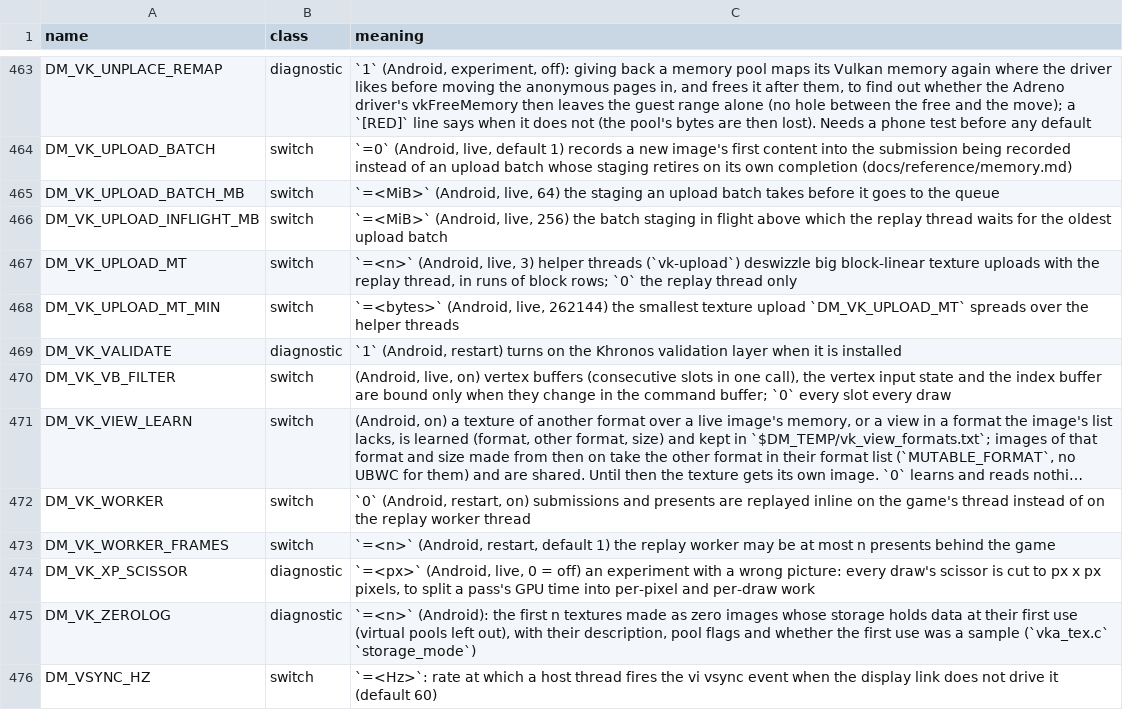
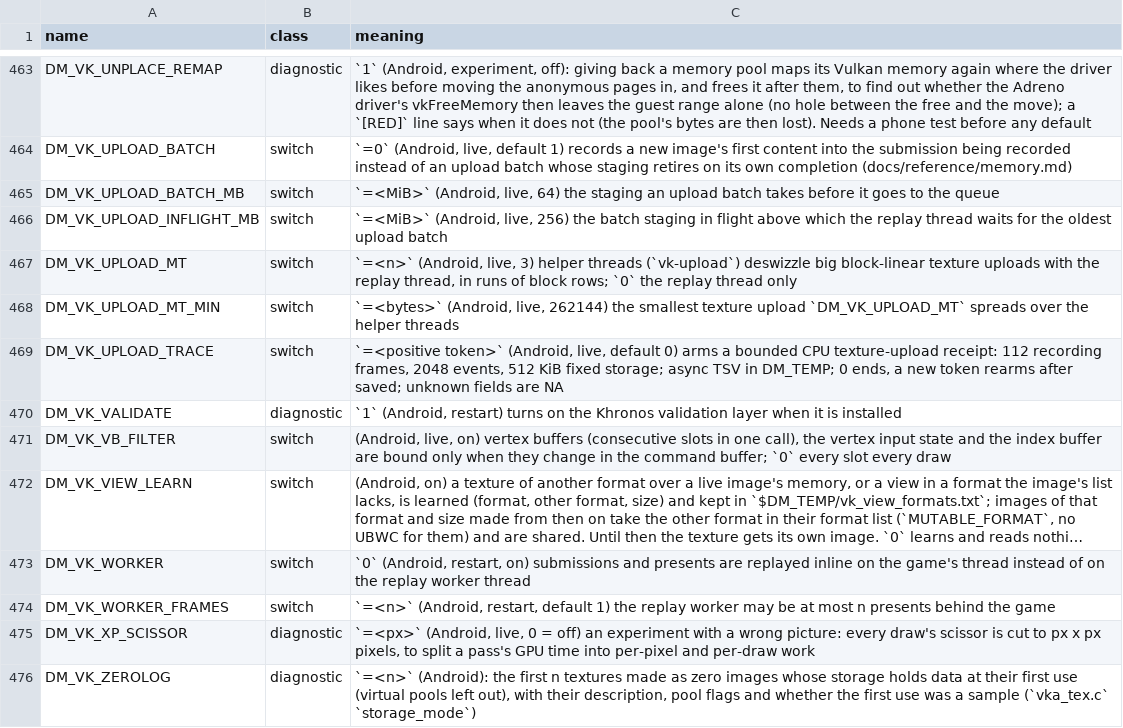
Before and after one commit to ruban000/BananaNative-Pokopia-Fix, a TSV file: docs/env_switches.tsv, drawn as a sheet; only a part is shown, gaps mark what is left out; the shorter side is filled out with more unchanged rows; long unchanged cells end in ….

Commit message:
debug(vulkan): attribute texture upload costs

```diff
--- a/docs/env_switches.tsv
+++ b/docs/env_switches.tsv
@@ -468,2 +468,3 @@ DM_VK_UPLOAD_MT	switch	`=<n>` (Android, live, 3) helper threads (`vk-upload`) de
 DM_VK_UPLOAD_MT_MIN	switch	`=<bytes>` (Android, live, 262144) the smallest texture upload `DM_VK_UPLOAD_MT` spreads over the helper threads
+DM_VK_UPLOAD_TRACE	switch	`=<positive token>` (Android, live, default 0) arms a bounded CPU texture-upload receipt: 112 recording frames, 2048 events, 512 KiB fixed storage; async TSV in DM_TEMP; 0 ends, a new token rearms after saved; unknown fields are NA
 DM_VK_VALIDATE	diagnostic	`1` (Android, restart) turns on the Khronos validation layer when it is installed
```
Also changed, not shown: 5 other files.
